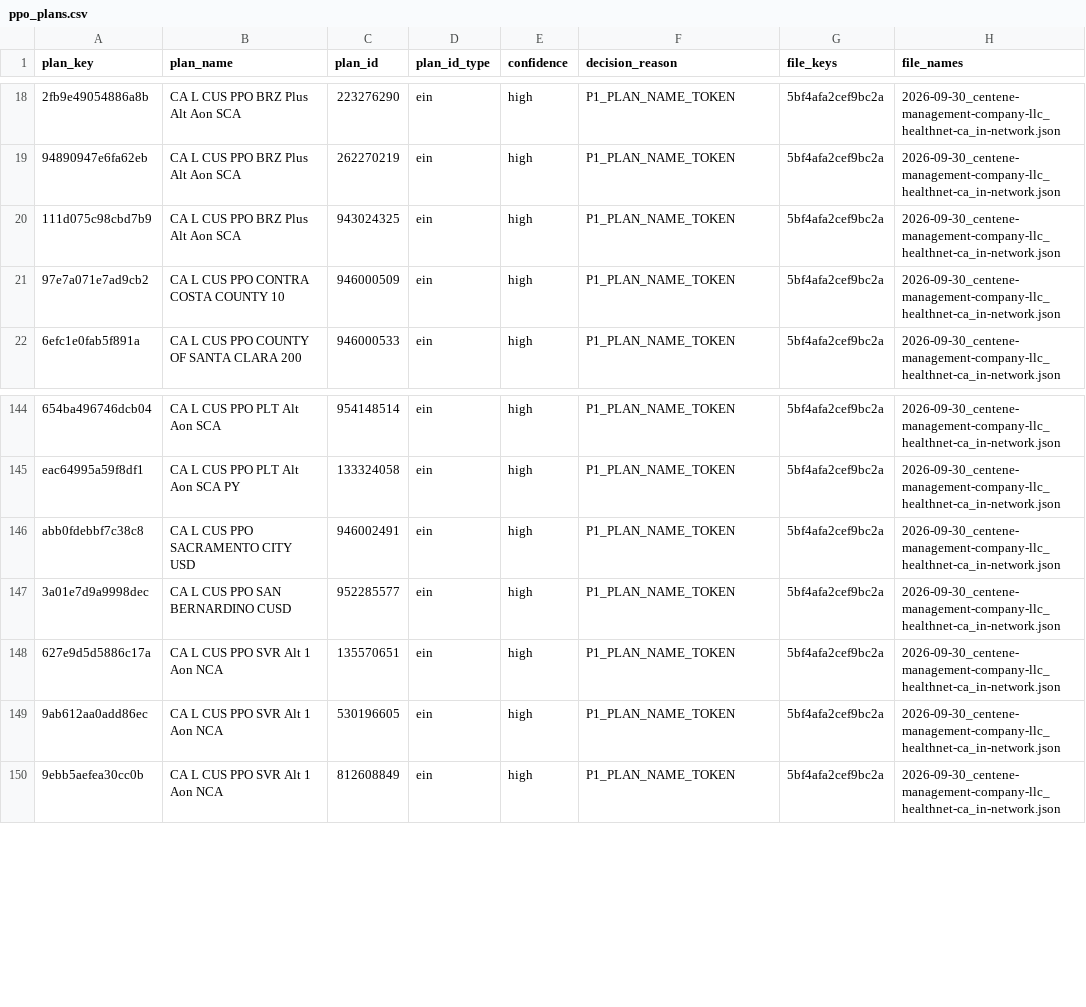
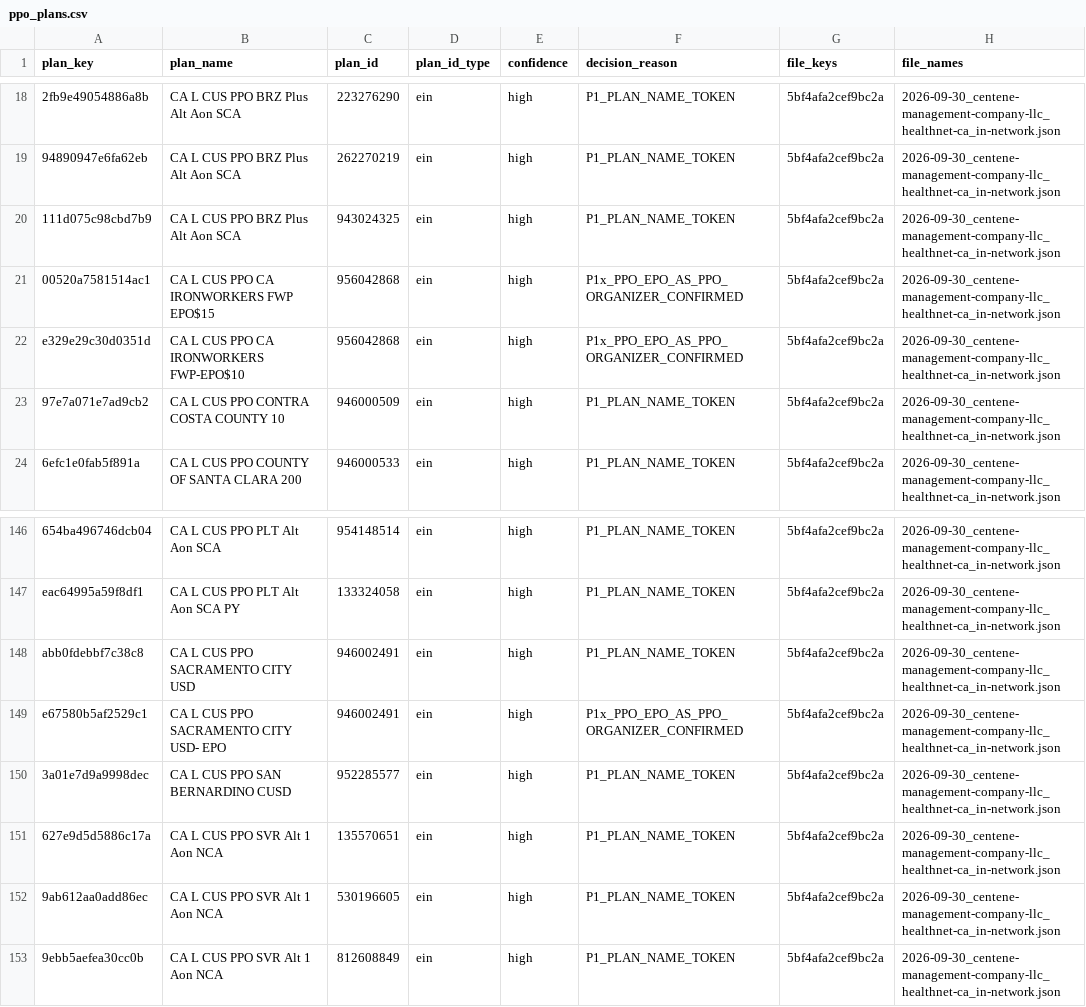
Before and after one commit to Tanishka3010/Hilabs-Hackathon, a CSV file: outputs/c2/ppo_plans.csv, drawn as a sheet; only a part is shown, gaps mark what is left out; the diff names each change by its address in the sheet, - before the commit and + after, or states it on an @@ line.

Commit message:
Apply organizer answers: EOA is a separate network, PPO+EPO counts as PPO
- new EOA final label; config mappings marked organizer_confirmed get high
  confidence (eoa_as: eoa, ppo_epo_as: ppo)
- family/cost-share validation now measures purity against EOA too, so the
  EC prefix (HMO and EOA) is no longer accepted as an HMO marker
- PPO network: 456 plans; EOA 127 ruled out; nothing left unresolved
- docs, open questions, README and Word summary updated

```diff
--- a/outputs/c2/ppo_plans.csv
+++ b/outputs/c2/ppo_plans.csv
+row 21: 00520a7581514ac1 | CA L CUS PPO CA IRONWORKERS FWP EPO$15 | 956042868 | ein | high | P1x_PPO_EPO_AS_PPO_ORGANIZER_CONFIRMED | 5bf4afa2cef9bc2a | 2026-09-30_centene-management-company-llc_healthnet-ca_in-network.json
+row 22: e329e29c30d0351d | CA L CUS PPO CA IRONWORKERS FWP-EPO$10 | 956042868 | ein | high | P1x_PPO_EPO_AS_PPO_ORGANIZER_CONFIRMED | 5bf4afa2cef9bc2a | 2026-09-30_centene-management-company-llc_healthnet-ca_in-network.json
+row 149: e67580b5af2529c1 | CA L CUS PPO SACRAMENTO CITY USD- EPO | 946002491 | ein | high | P1x_PPO_EPO_AS_PPO_ORGANIZER_CONFIRMED | 5bf4afa2cef9bc2a | 2026-09-30_centene-management-company-llc_healthnet-ca_in-network.json
```
Also changed, not shown: outputs/c2/exclusions_summary.csv, outputs/c2/file_classification.csv, 11 other files.
